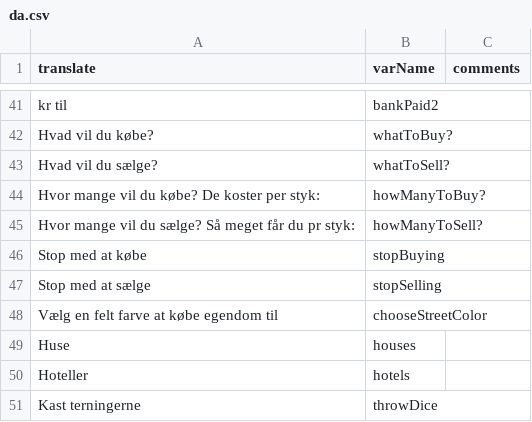
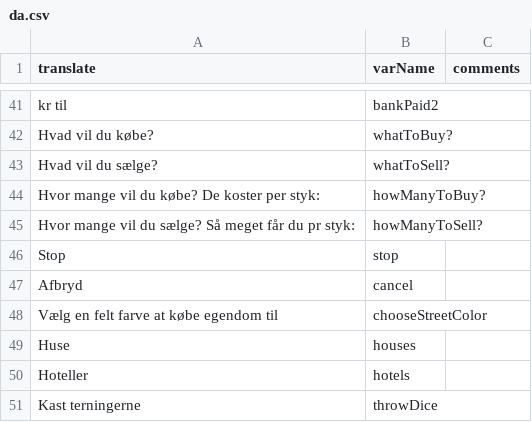
Before and after one commit to Greve2001/CDIO-final, a CSV file: src/main/resources/languages/da.csv, drawn as a sheet; only a part is shown, gaps mark what is left out.

```diff
--- a/src/main/resources/languages/da.csv
+++ b/src/main/resources/languages/da.csv
@@ -45,4 +45,4 @@ Hvor mange vil du købe? De koster per styk: ,howManyToBuy?
 Hvor mange vil du sælge? Så meget får du pr styk: ,howManyToSell?
-Stop med at købe,stopBuying
-Stop med at sælge,stopSelling
+Stop,stop
+Afbryd,cancel
 Vælg en felt farve at købe egendom til,chooseStreetColor
```
Also changed, not shown: src/main/resources/languages/en.csv, 1 other file.
